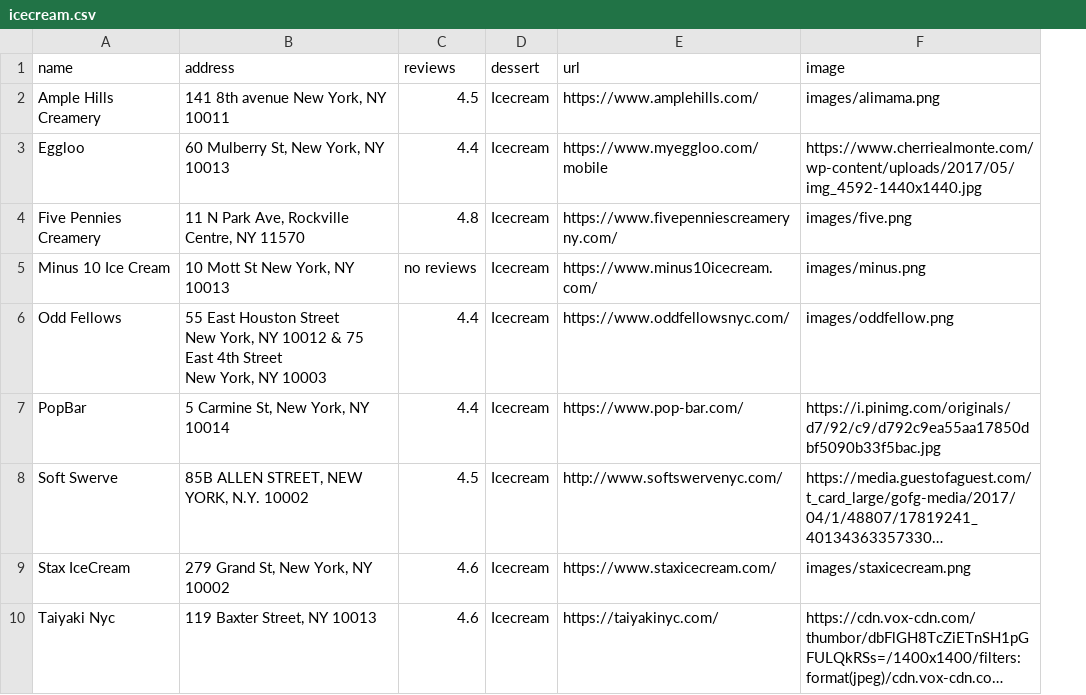
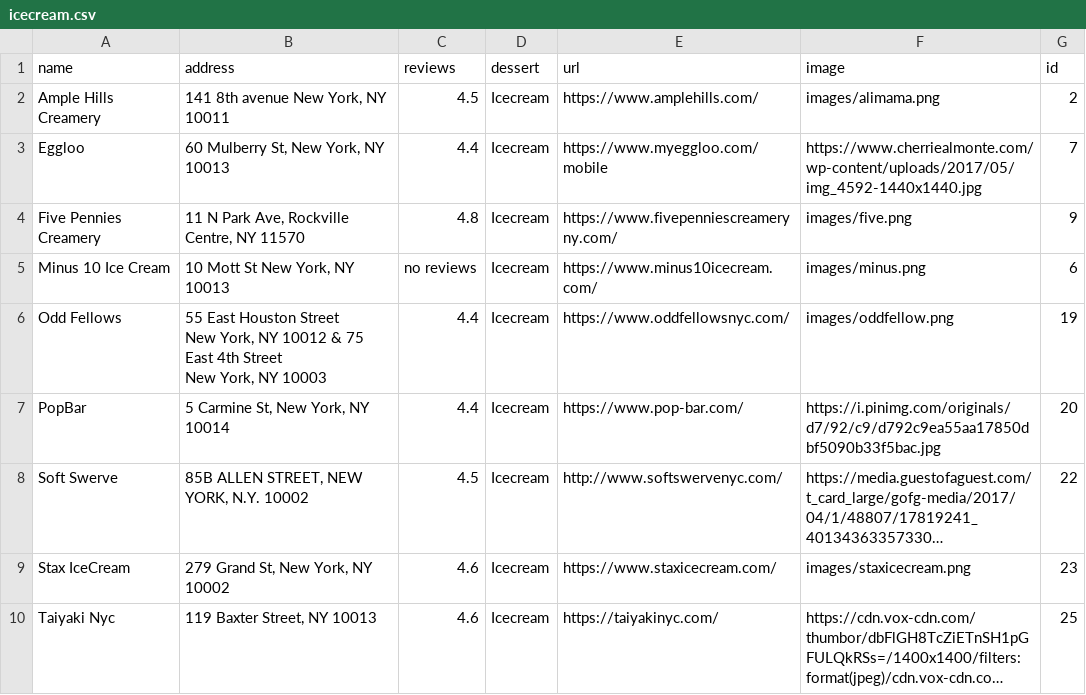
Before and after one commit to joe074/coreinteractionstudio, a CSV file: pages/project2/icecream.csv, drawn as a sheet; only a part is shown; long unchanged cells end in …; the diff names each change by its address in the sheet, - before the commit and + after, or states it on an @@ line.

```diff
--- a/pages/project2/icecream.csv
+++ b/pages/project2/icecream.csv
+column G (id), rows 2-10: 2 | 7 | 9 | 6 | 19 | 20 | 22 | 23 | 25
```
Also changed, not shown: pages/project2/cookies.csv, 9 other files.
